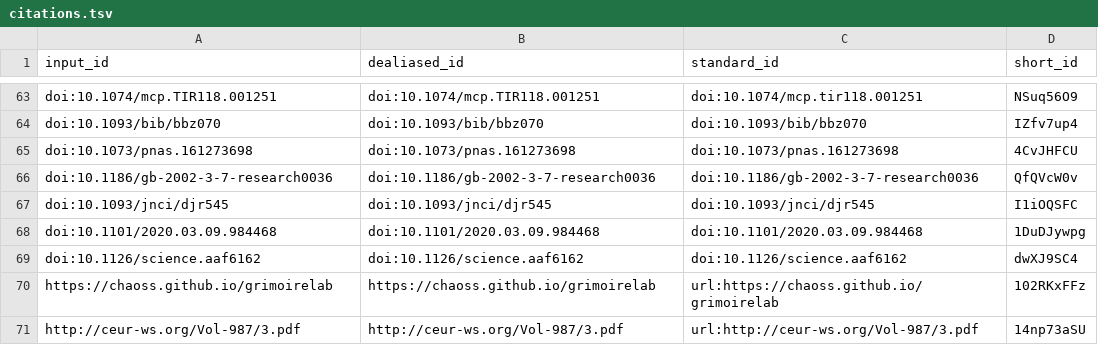
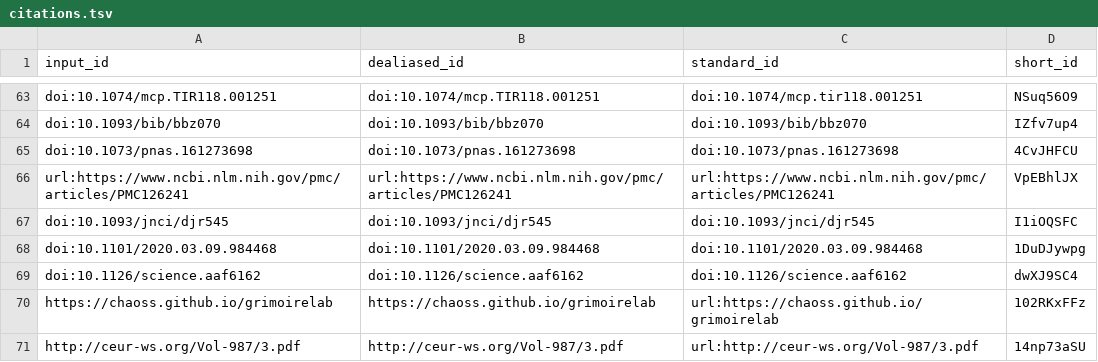
Before and after one commit to BIRSBiointegration/whitePaper, a TSV file: citations.tsv, drawn as a sheet; only a part is shown, gaps mark what is left out; removed rows and columns are numbered as before the commit, all else as after; the diff names each change by its address in the sheet, - before the commit and + after, or states it on an @@ line.

Commit message:
fix citation [ci skip]
This build is based on
https://github.com/BIRSBiointegration/whitePaper/commit/998346a93220785e3055476b3e31b94015a7a060.

This commit was created by the following CI build and job:
https://github.com/BIRSBiointegration/whitePaper/commit/998346a93220785e3055476b3e31b94015a7a060/checks
https://github.com/BIRSBiointegration/whitePaper/runs/238349004

```diff
--- a/citations.tsv
+++ b/citations.tsv
-row 66: doi:10.1186/gb-2002-3-7-research0036 | doi:10.1186/gb-2002-3-7-research0036 | doi:10.1186/gb-2002-3-7-research0036 | QfQVcW0v
+row 66: url:https://www.ncbi.nlm.nih.gov/pmc/articles/PMC126241 | url:https://www.ncbi.nlm.nih.gov/pmc/articles/PMC126241 | url:https://www.ncbi.nlm.nih.gov/pmc/articles/PMC126241 | VpEBhlJX
```
Also changed, not shown: 7 other files.
